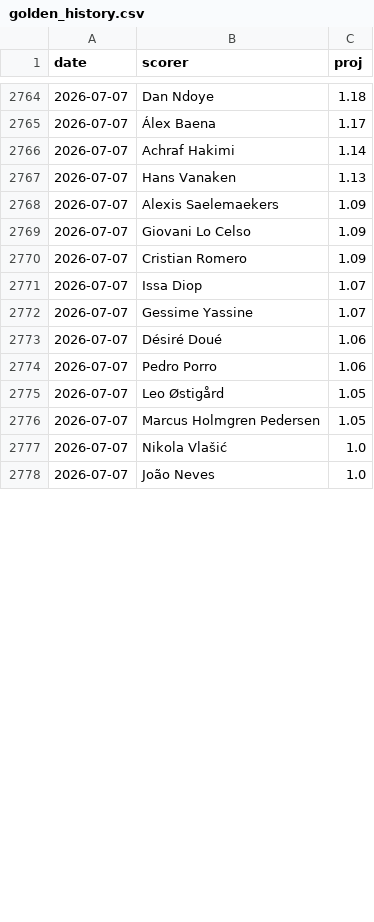
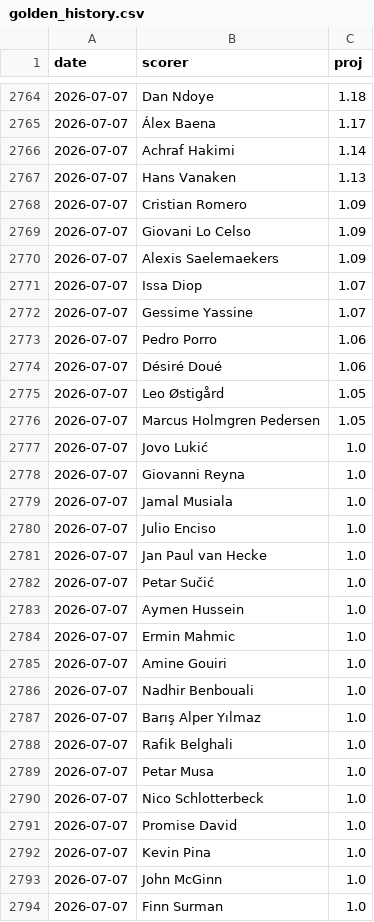
Before and after one commit to manuelcralves/WORLD-CUP-2026, a CSV file: outputs/golden_history.csv, drawn as a sheet; only a part is shown, gaps mark what is left out; the shorter side is filled out with more unchanged rows; the diff covers the shown part only.

```diff
--- a/outputs/golden_history.csv
+++ b/outputs/golden_history.csv
@@ -2767,11 +2767,28 @@ date,scorer,proj
 2026-07-07,Hans Vanaken,1.13
+2026-07-07,Cristian Romero,1.09
+2026-07-07,Giovani Lo Celso,1.09
 2026-07-07,Alexis Saelemaekers,1.09
-2026-07-07,Giovani Lo Celso,1.09
-2026-07-07,Cristian Romero,1.09
 2026-07-07,Issa Diop,1.07
 2026-07-07,Gessime Yassine,1.07
+2026-07-07,Pedro Porro,1.06
 2026-07-07,Désiré Doué,1.06
-2026-07-07,Pedro Porro,1.06
 2026-07-07,Leo Østigård,1.05
 2026-07-07,Marcus Holmgren Pedersen,1.05
-2026-07-07,Nikola Vlašić,1.0
+2026-07-07,Jovo Lukić,1.0
+2026-07-07,Giovanni Reyna,1.0
+2026-07-07,Jamal Musiala,1.0
+2026-07-07,Julio Enciso,1.0
+2026-07-07,Jan Paul van Hecke,1.0
+2026-07-07,Petar Sučić,1.0
+2026-07-07,Aymen Hussein,1.0
+2026-07-07,Ermin Mahmic,1.0
+2026-07-07,Amine Gouiri,1.0
+2026-07-07,Nadhir Benbouali,1.0
+2026-07-07,Barış Alper Yılmaz,1.0
+2026-07-07,Rafik Belghali,1.0
+2026-07-07,Petar Musa,1.0
+2026-07-07,Nico Schlotterbeck,1.0
+2026-07-07,Promise David,1.0
+2026-07-07,Kevin Pina,1.0
+2026-07-07,John McGinn,1.0
+2026-07-07,Finn Surman,1.0
```
Also changed, not shown: 3 added rows, 16 removed rows and 25 moved rows elsewhere in this file, api_cache/wc_matches.csv, 1 other file.
